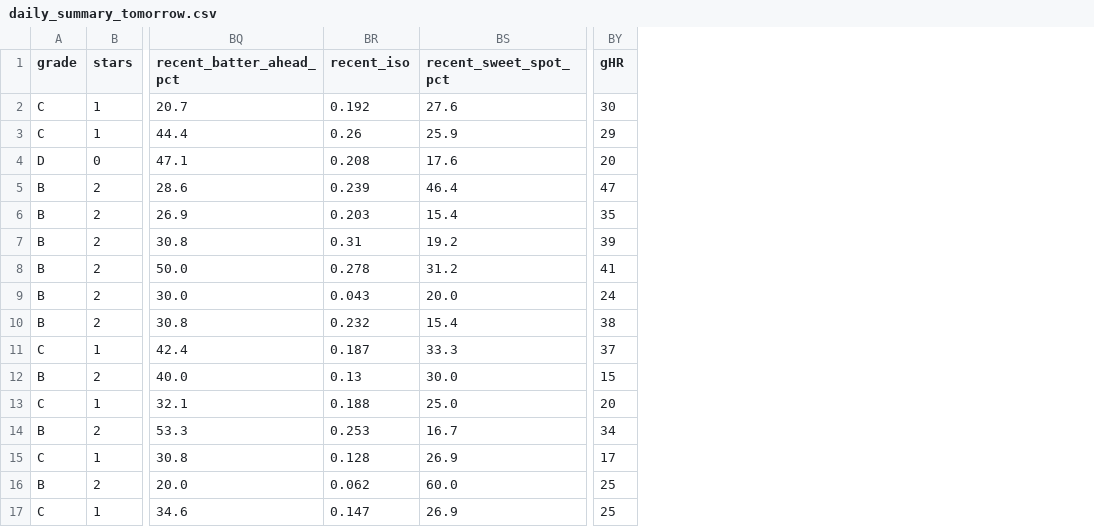
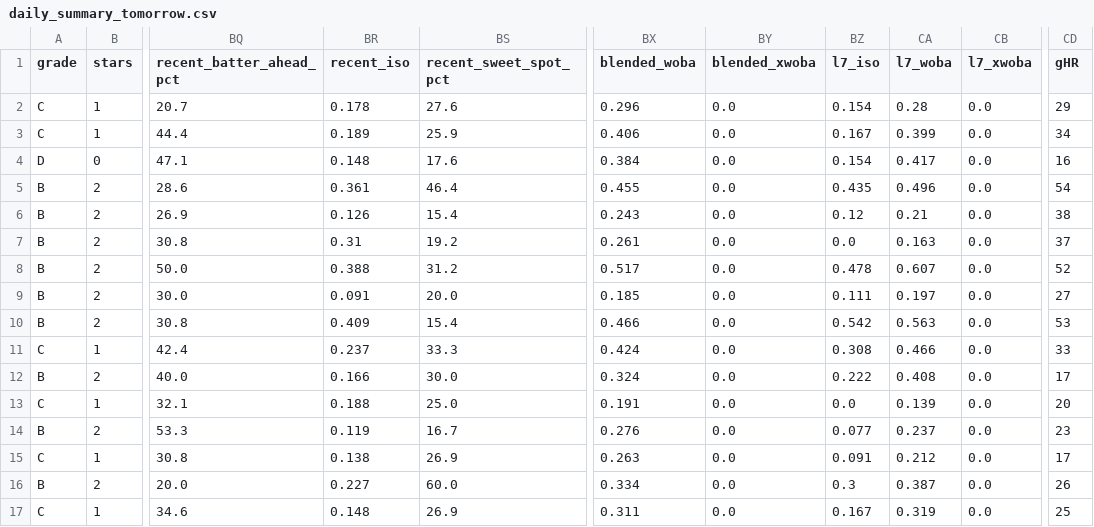
Before and after one commit to prsm-labs/going-yard, a CSV file: public/data/daily_summary_tomorrow.csv, drawn as a sheet; only a part is shown, gaps mark what is left out; addresses are those after the commit; the diff covers the shown part only; the diff names each change by its address in the sheet, - before the commit and + after, or states it on an @@ line.

```diff
--- a/public/data/daily_summary_tomorrow.csv
+++ b/public/data/daily_summary_tomorrow.csv
+column BX (blended_woba), rows 2-17: 0.296 | 0.406 | 0.384 | 0.455 | 0.243 | 0.261 | 0.517 | 0.185 | 0.466 | 0.424 | 0.324 | 0.191 | 0.276 | 0.263 | 0.334 | 0.311
+column BY (blended_xwoba), rows 2-17: all 0.0
+column BZ (l7_iso), rows 2-17: 0.154 | 0.167 | 0.154 | 0.435 | 0.12 | 0.0 | 0.478 | 0.111 | 0.542 | 0.308 | 0.222 | 0.0 | 0.077 | 0.091 | 0.3 | 0.167
+column CA (l7_woba), rows 2-17: 0.28 | 0.399 | 0.417 | 0.496 | 0.21 | 0.163 | 0.607 | 0.197 | 0.563 | 0.466 | 0.408 | 0.139 | 0.237 | 0.212 | 0.387 | 0.319
+column CB (l7_xwoba), rows 2-17: all 0.0
-BR2 (recent_iso): 0.192
+BR2 (recent_iso): 0.178
-CD2 (gHR): 30
+CD2 (gHR): 29
-BR3 (recent_iso): 0.26
+BR3 (recent_iso): 0.189
-CD3 (gHR): 29
+CD3 (gHR): 34
-BR4 (recent_iso): 0.208
+BR4 (recent_iso): 0.148
-CD4 (gHR): 20
+CD4 (gHR): 16
-BR5 (recent_iso): 0.239
+BR5 (recent_iso): 0.361
-CD5 (gHR): 47
+CD5 (gHR): 54
-BR6 (recent_iso): 0.203
+BR6 (recent_iso): 0.126
-CD6 (gHR): 35
+CD6 (gHR): 38
-CD7 (gHR): 39
+CD7 (gHR): 37
-BR8 (recent_iso): 0.278
+BR8 (recent_iso): 0.388
-CD8 (gHR): 41
+CD8 (gHR): 52
-BR9 (recent_iso): 0.043
+BR9 (recent_iso): 0.091
-CD9 (gHR): 24
+CD9 (gHR): 27
-BR10 (recent_iso): 0.232
+BR10 (recent_iso): 0.409
-CD10 (gHR): 38
+CD10 (gHR): 53
-BR11 (recent_iso): 0.187
+BR11 (recent_iso): 0.237
-CD11 (gHR): 37
+CD11 (gHR): 33
-BR12 (recent_iso): 0.13
+BR12 (recent_iso): 0.166
-CD12 (gHR): 15
+CD12 (gHR): 17
-BR14 (recent_iso): 0.253
+BR14 (recent_iso): 0.119
-CD14 (gHR): 34
+CD14 (gHR): 23
-BR15 (recent_iso): 0.128
+BR15 (recent_iso): 0.138
-BR16 (recent_iso): 0.062
+BR16 (recent_iso): 0.227
-CD16 (gHR): 25
+CD16 (gHR): 26
-BR17 (recent_iso): 0.147
+BR17 (recent_iso): 0.148
```
Also changed, not shown: 19 edited cells elsewhere in this file, public/data/daily_summary.csv, 5 other files.
